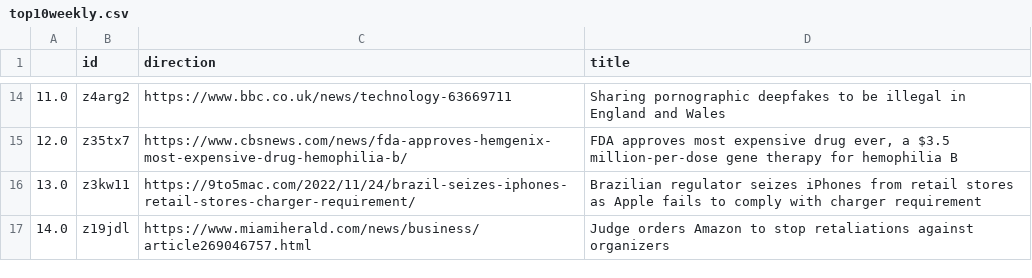
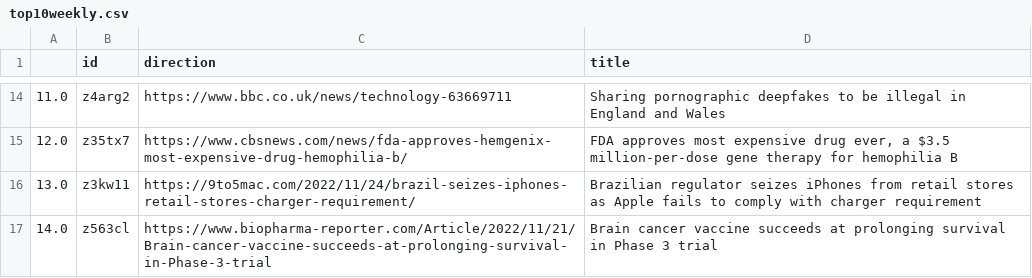
Before and after one commit to jesusyanez/Techline, a CSV file: top10weekly.csv, drawn as a sheet; only a part is shown, gaps mark what is left out.

Commit message:
latest update

```diff
--- a/top10weekly.csv
+++ b/top10weekly.csv
@@ -16,2 +16,2 @@
 13.0,z3kw11,https://9to5mac.com/2022/11/24/brazil-seizes-iphones-retail-stores-charger-requirement/,Brazilian regulator seizes iPhones from retail stores as Apple fails to comply with charger requirement
-14.0,z19jdl,https://www.miamiherald.com/news/business/article269046757.html,Judge orders Amazon to stop retaliations against organizers
+14.0,z563cl,https://www.biopharma-reporter.com/Article/2022/11/21/Brain-cancer-vaccine-succeeds-at-prolonging-survival-in-Phase-3-trial,Brain cancer vaccine succeeds at prolonging survival in Phase 3 trial
```
